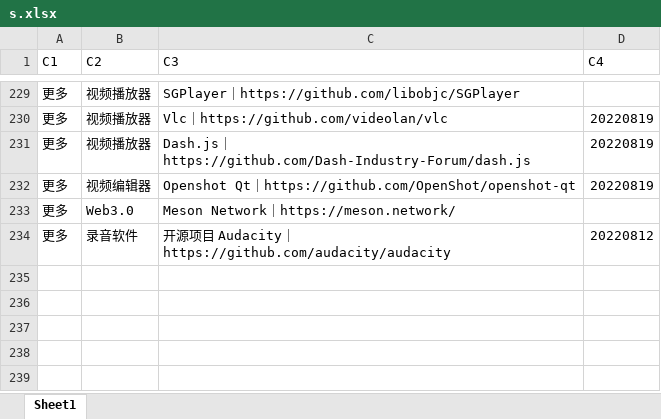
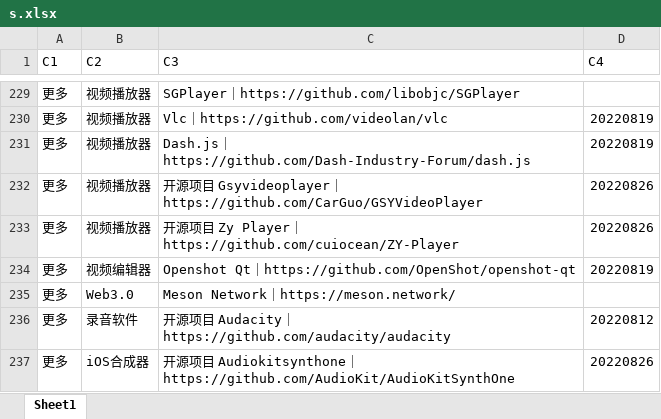
Before and after one commit to Calistaccc/Idea-Box, an Excel workbook: data/s.xlsx, sheet Sheet1, drawn as a sheet; only a part is shown, gaps mark what is left out; values as stored, in another font and other column widths than the file's, no borders; the diff names each change by its address in the sheet, - before the commit and + after, or states it on an @@ line.

```diff
--- a/data/s.xlsx (sheet Sheet1)
+++ b/data/s.xlsx (sheet Sheet1)
+row 232: 更多 | 视频播放器 | 开源项目 Gsyvideoplayer｜https://github.com/CarGuo/GSYVideoPlayer | 20220826
+row 233: 更多 | 视频播放器 | 开源项目 Zy Player｜https://github.com/cuiocean/ZY-Player | 20220826
+row 237: 更多 | iOS合成器 | 开源项目 Audiokitsynthone｜https://github.com/AudioKit/AudioKitSynthOne | 20220826
```
Also changed, not shown: 2 other files.
